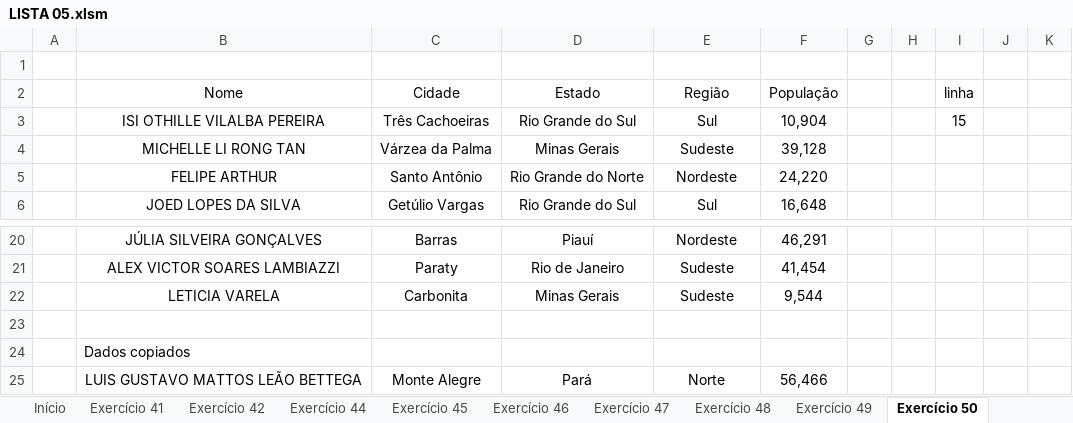
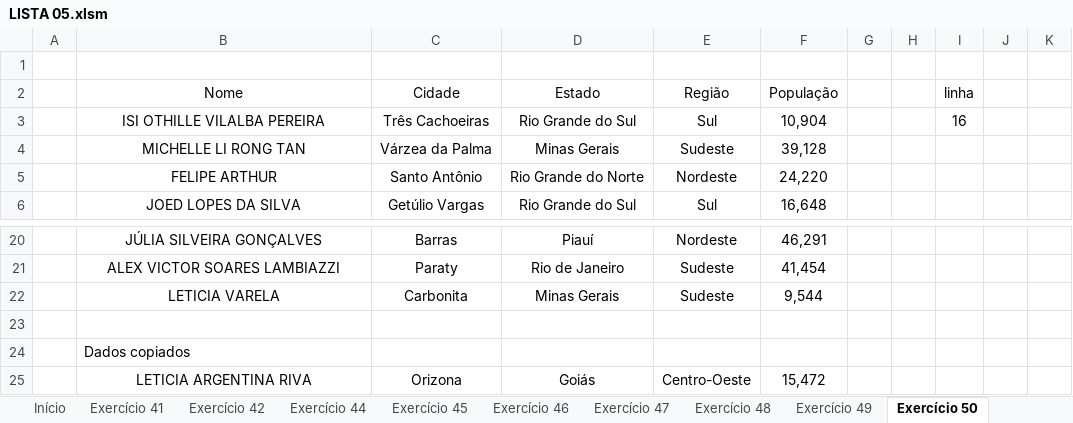
Before and after one commit to milton-moraes-ey/vba-academy, an Excel workbook: aulas-teoricas/003_ObjetoRange/002_exercicios/LISTA 05.xlsm, sheet Exercício 50, drawn as a sheet; only a part is shown, gaps mark what is left out; values as stored, in another font and other column widths than the file's, no borders; charts and pictures and conditional formats not drawn; removed rows and columns are numbered as before the commit, all else as after; the diff names each change by its address in the sheet, - before the commit and + after, or states it on an @@ line.

```diff
--- a/aulas-teoricas/003_ObjetoRange/002_exercicios/LISTA 05.xlsm (sheet Exercício 50)
+++ b/aulas-teoricas/003_ObjetoRange/002_exercicios/LISTA 05.xlsm (sheet Exercício 50)
-I3 (linha): 15
+I3 (linha): 16
-row 25:  | LUIS GUSTAVO MATTOS LEÃO BETTEGA | Monte Alegre | Pará | Norte | 56,466
+row 25:  | LETICIA ARGENTINA RIVA | Orizona | Goiás | Centro-Oeste | 15,472
```
Also changed, not shown: sheet Exercício 42, sheet Exercício 44, sheet Exercício 49, aulas-teoricas/003_ObjetoRange/002_exercicios/LISTA 04.xlsm, aulas-teoricas/003_ObjetoRange/002_exercicios/LISTA 06.xlsm, 19 other files.
